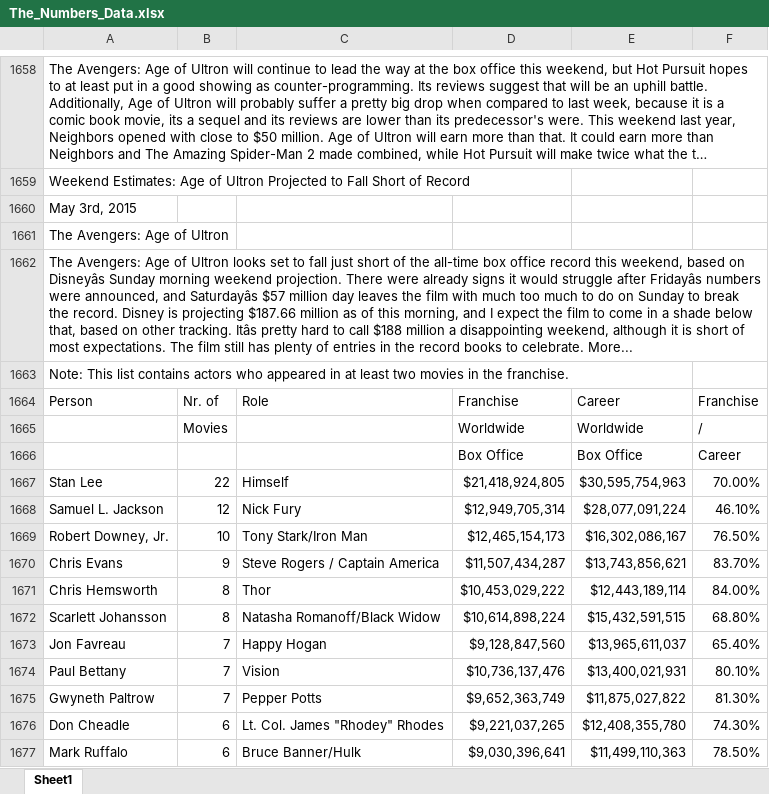
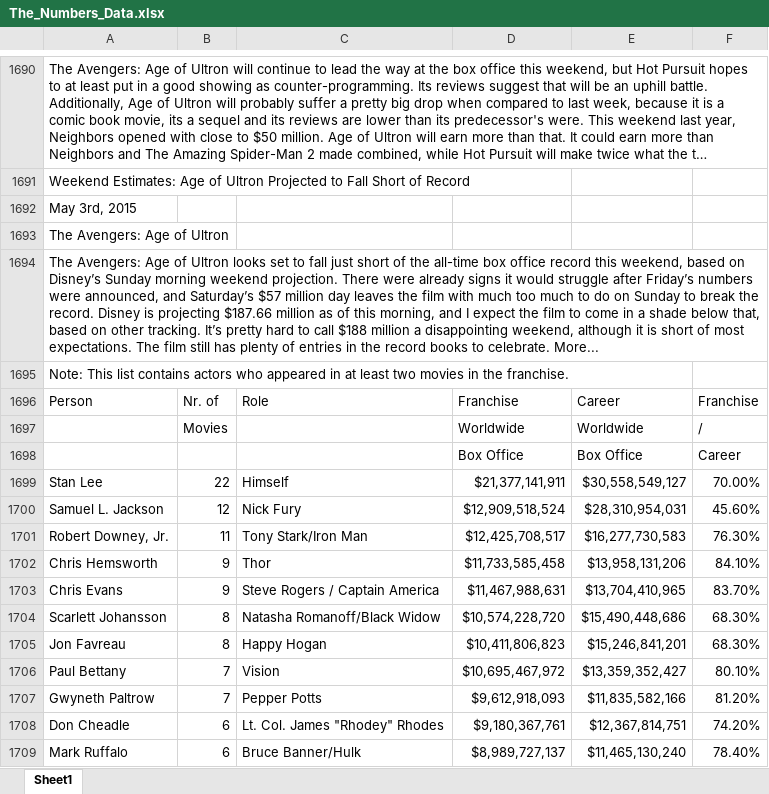
Before and after one commit to Kevin-McConchie/Marvel-Box-Office, an Excel workbook: Resources/The_Numbers_Data.xlsx, sheet Sheet1, drawn as a sheet; only a part is shown, gaps mark what is left out; long unchanged cells end in …; values as stored, in another font and other column widths than the file's, no borders; removed rows and columns are numbered as before the commit, all else as after; the diff covers the shown part only; the diff names each change by its address in the sheet, - before the commit and + after, or states it on an @@ line.

```diff
--- a/Resources/The_Numbers_Data.xlsx (sheet Sheet1)
+++ b/Resources/The_Numbers_Data.xlsx (sheet Sheet1)
-A1694: …based on Disneyâs Sunday morning weekend projection. There were already signs it would struggle after Fridayâs numbers were announced, and Saturdayâs $57 million day leaves the film with much too much to do on Sunday to break the record. Disney is projecting $187.66 million as of this morning, and I expect the film to come in a shade below that, based on other tracking. Itâs pretty hard…
+A1694: …based on Disney’s Sunday morning weekend projection. There were already signs it would struggle after Friday’s numbers were announced, and Saturday’s $57 million day leaves the film with much too much to do on Sunday to break the record. Disney is projecting $187.66 million as of this morning, and I expect the film to come in a shade below that, based on other tracking. It’s pretty hard…
-D1699: $21,418,924,805
+D1699: $21,377,141,911
-E1699: $30,595,754,963
+E1699: $30,558,549,127
-D1700: $12,949,705,314
+D1700: $12,909,518,524
-E1700: $28,077,091,224
+E1700: $28,310,954,031
-F1700: 46.10%
+F1700: 45.60%
-B1701: 10
+B1701: 11
-D1701: $12,465,154,173
+D1701: $12,425,708,517
-E1701: $16,302,086,167
+E1701: $16,277,730,583
-F1701: 76.50%
+F1701: 76.30%
+row 1702: Chris Hemsworth | 9 | Thor | $11,733,585,458 | $13,958,131,206 | 84.10%
-D1703: $11,507,434,287
+D1703: $11,467,988,631
-E1703: $13,743,856,621
+E1703: $13,704,410,965
-row 1671: Chris Hemsworth | 8 | Thor | $10,453,029,222 | $12,443,189,114 | 84.00%
-D1704: $10,614,898,224
+D1704: $10,574,228,720
-E1704: $15,432,591,515
+E1704: $15,490,448,686
-F1704: 68.80%
+F1704: 68.30%
-B1705: 7
+B1705: 8
-D1705: $9,128,847,560
+D1705: $10,411,806,823
-E1705: $13,965,611,037
+E1705: $15,246,841,201
-F1705: 65.40%
+F1705: 68.30%
-D1706: $10,736,137,476
+D1706: $10,695,467,972
-E1706: $13,400,021,931
+E1706: $13,359,352,427
-D1707: $9,652,363,749
+D1707: $9,612,918,093
-E1707: $11,875,027,822
+E1707: $11,835,582,166
-F1707: 81.30%
+F1707: 81.20%
-D1708: $9,221,037,265
+D1708: $9,180,367,761
-E1708: $12,408,355,780
+E1708: $12,367,814,751
-F1708: 74.30%
+F1708: 74.20%
-D1709: $9,030,396,641
+D1709: $8,989,727,137
-E1709: $11,499,110,363
+E1709: $11,465,130,240
-F1709: 78.50%
+F1709: 78.40%
```
Also changed, not shown: 68 added rows, 35 removed rows, 18 moved rows and 849 edited cells elsewhere in this sheet, 2 other files.
